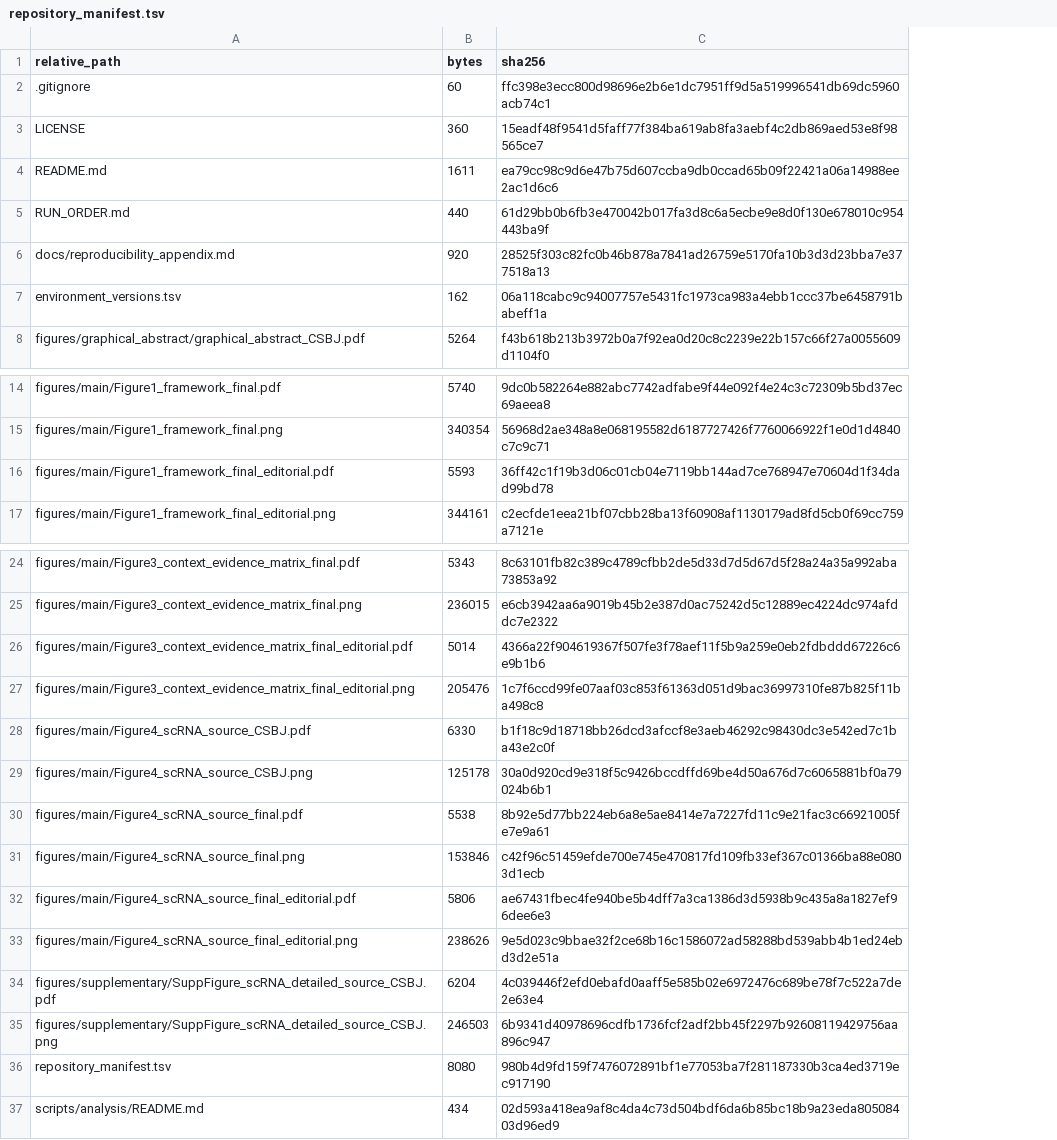
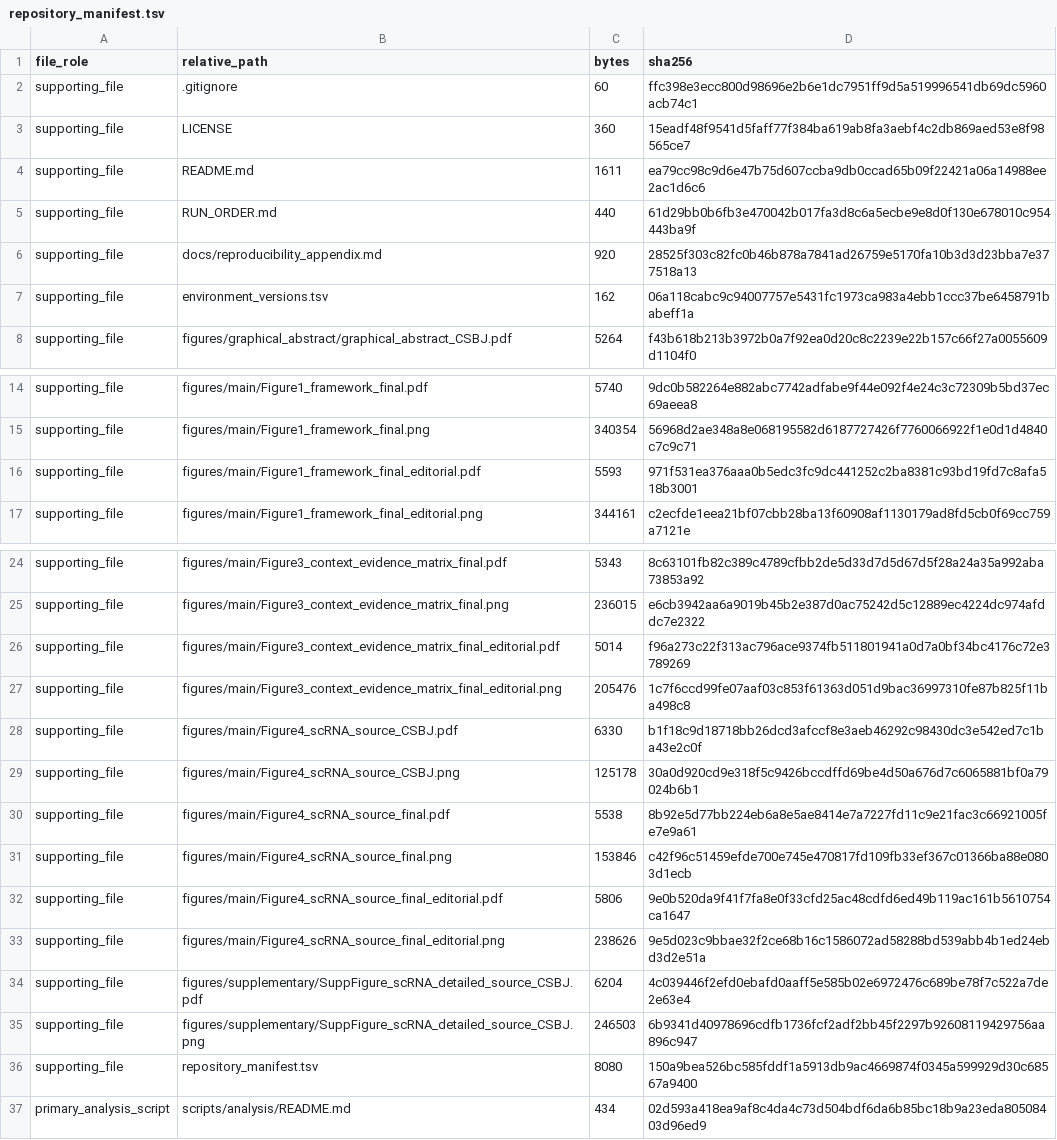
Before and after one commit to bailord/TNBC-BIR-CSBJ-public-data, a TSV file: repository_manifest.tsv, drawn as a sheet; only a part is shown, gaps mark what is left out; addresses are those after the commit; the diff names each change by its address in the sheet, - before the commit and + after, or states it on an @@ line.

Commit message:
Add final editorial reproducibility scripts

```diff
--- a/repository_manifest.tsv
+++ b/repository_manifest.tsv
+column A (file_role), rows 2-8: all supporting_file; rows 14-17: all supporting_file; rows 24-37: supporting_file | supporting_file | supporting_file | supporting_file | supporting_file | supporting_file | supporting_file | supporting_file | supporting_file | supporting_file | supporting_file | supporting_file | supporting_file | primary_analysis_script
-D16 (sha256): 36ff42c1f19b3d06c01cb04e7119bb144ad7ce768947e70604d1f34dad99bd78
+D16 (sha256): 971f531ea376aaa0b5edc3fc9dc441252c2ba8381c93bd19fd7c8afa518b3001
-D26 (sha256): 4366a22f904619367f507fe3f78aef11f5b9a259e0eb2fdbddd67226c6e9b1b6
+D26 (sha256): f96a273c22f313ac796ace9374fb511801941a0d7a0bf34bc4176c72e3789269
-D32 (sha256): ae67431fbec4fe940be5b4dff7a3ca1386d3d5938b9c435a8a1827ef96dee6e3
+D32 (sha256): 9e0b520da9f41f7fa8e0f33cfd25ac48cdfd6ed49b119ac161b5610754ca1647
-D36 (sha256): 980b4d9fd159f7476072891bf1e77053ba7f281187330b3ca4ed3719ec917190
+D36 (sha256): 150a9bea526bc585fddf1a5913db9ac4669874f0345a599929d30c68567a9400
```
Also changed, not shown: 3 other files.
